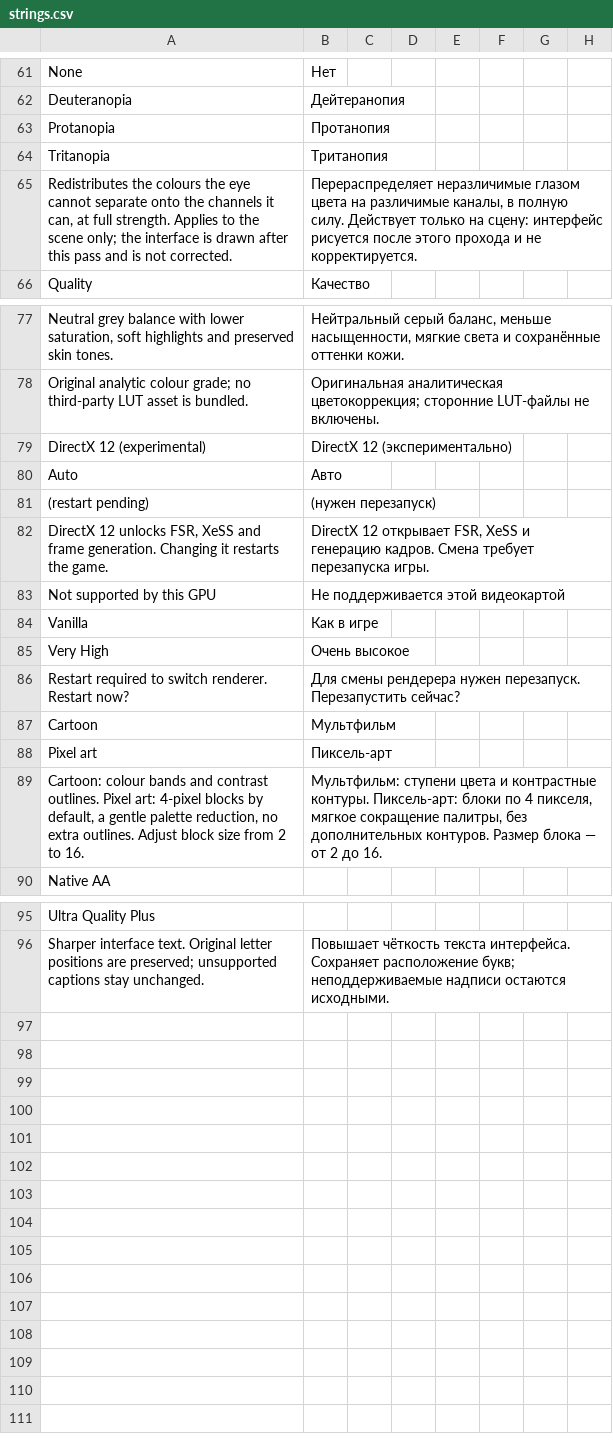
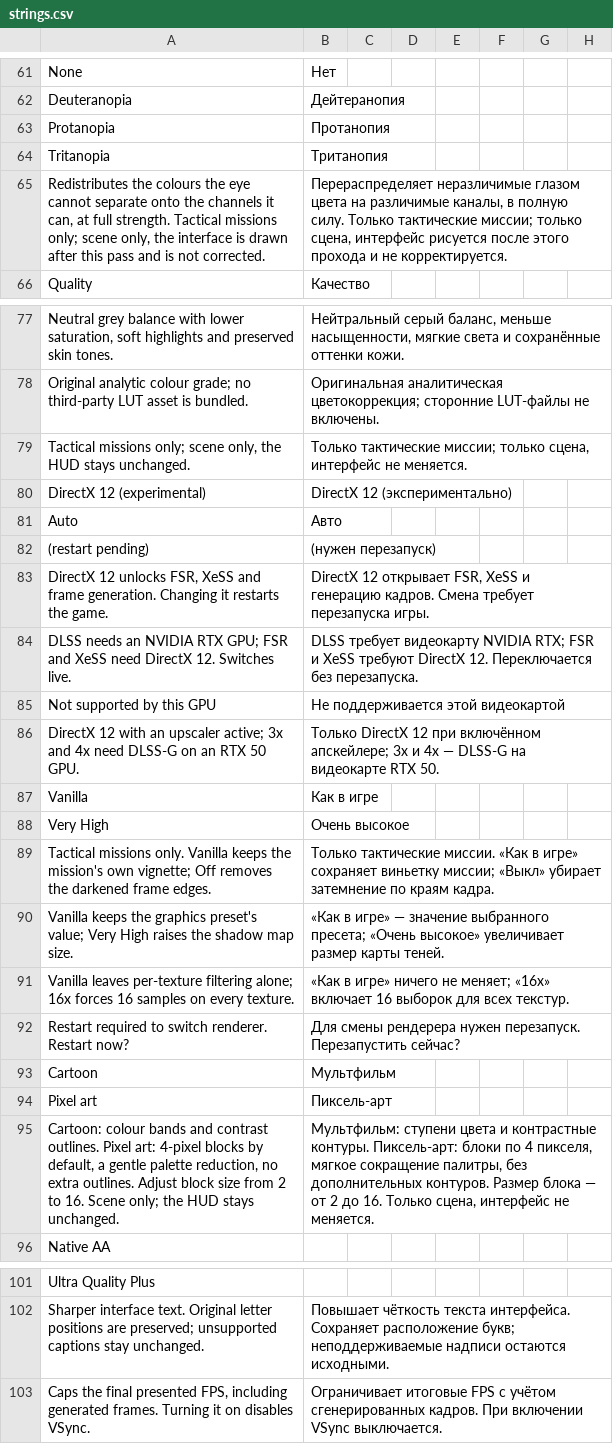
Before and after one commit to UberMorgott/PhoenixPoint-Mod-Renderforge, a CSV file: src/Localization/strings.csv, drawn as a sheet; only a part is shown, gaps mark what is left out; addresses are those after the commit; the diff covers the shown part only; the diff names each change by its address in the sheet, - before the commit and + after, or states it on an @@ line.

```diff
--- a/src/Localization/strings.csv
+++ b/src/Localization/strings.csv
-A65: …full strength. Applies to the scene only; the interface…
+A65: …full strength. Tactical missions only; scene only, the interface…
-B65: …полную силу. Действует только на сцену: интерфейс рисуется…
+B65: …полную силу. Только тактические миссии; только сцена, интерфейс рисуется…
+row 79: Tactical missions only; scene only, the HUD stays unchanged. | Только тактические миссии; только сцена, интерфейс не меняется.
+row 84: DLSS needs an NVIDIA RTX GPU; FSR and XeSS need DirectX 12. Switches live. | DLSS требует видеокарту NVIDIA RTX; FSR и XeSS требуют DirectX 12. Переключается без перезапуска.
+row 86: DirectX 12 with an upscaler active; 3x and 4x need DLSS-G on an RTX 50 GPU. | Только DirectX 12 при включённом апскейлере; 3x и 4x — DLSS-G на видеокарте RTX 50.
+row 89: Tactical missions only. Vanilla keeps the mission's own vignette; Off removes the darkened frame edges. | Только тактические миссии. «Как в игре» сохраняет виньетку миссии; «Выкл» убирает затемнение по краям кадра.
+row 90: Vanilla keeps the graphics preset's value; Very High raises the shadow map size. | «Как в игре» — значение выбранного пресета; «Очень высокое» увеличивает размер карты теней.
+row 91: Vanilla leaves per-texture filtering alone; 16x forces 16 samples on every texture. | «Как в игре» ничего не меняет; «16x» включает 16 выборок для всех текстур.
-A95: …to 16.
+A95: …to 16. Scene only; the HUD stays unchanged.
-B95: …до 16.
+B95: …до 16. Только сцена, интерфейс не меняется.
+row 103: Caps the final presented FPS, including generated frames. Turning it on disables VSync. | Ограничивает итоговые FPS с учётом сгенерированных кадров. При включении VSync выключается.
```
Also changed, not shown: 3 added rows, 3 removed rows and 14 edited cells elsewhere in this file, 7 other files.
